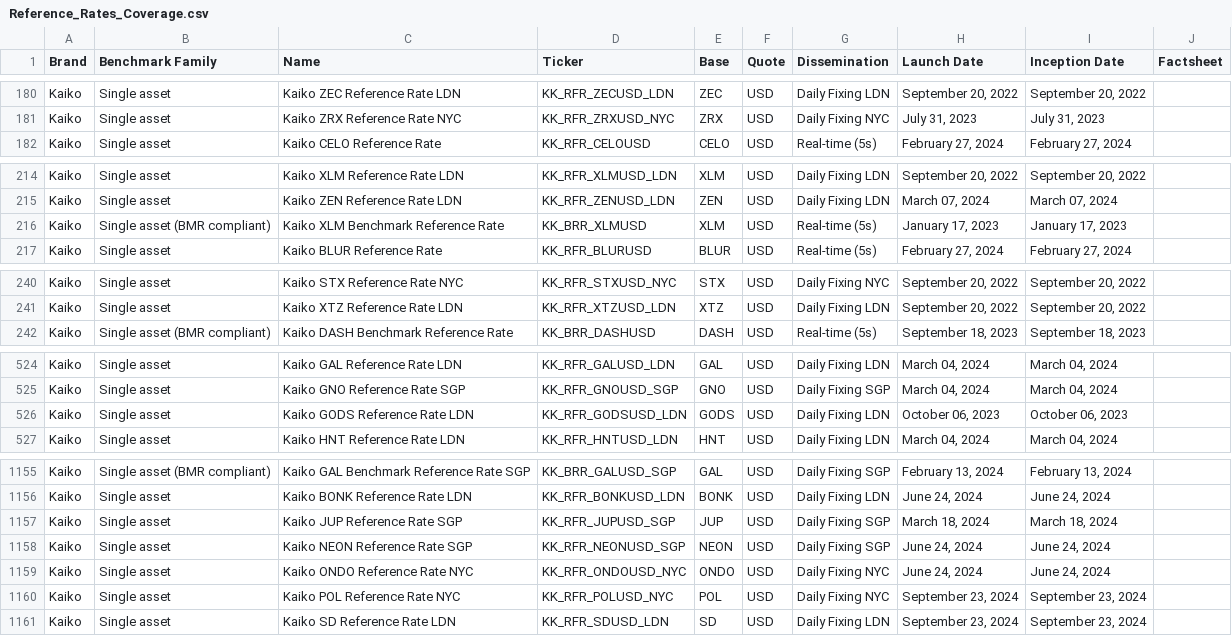
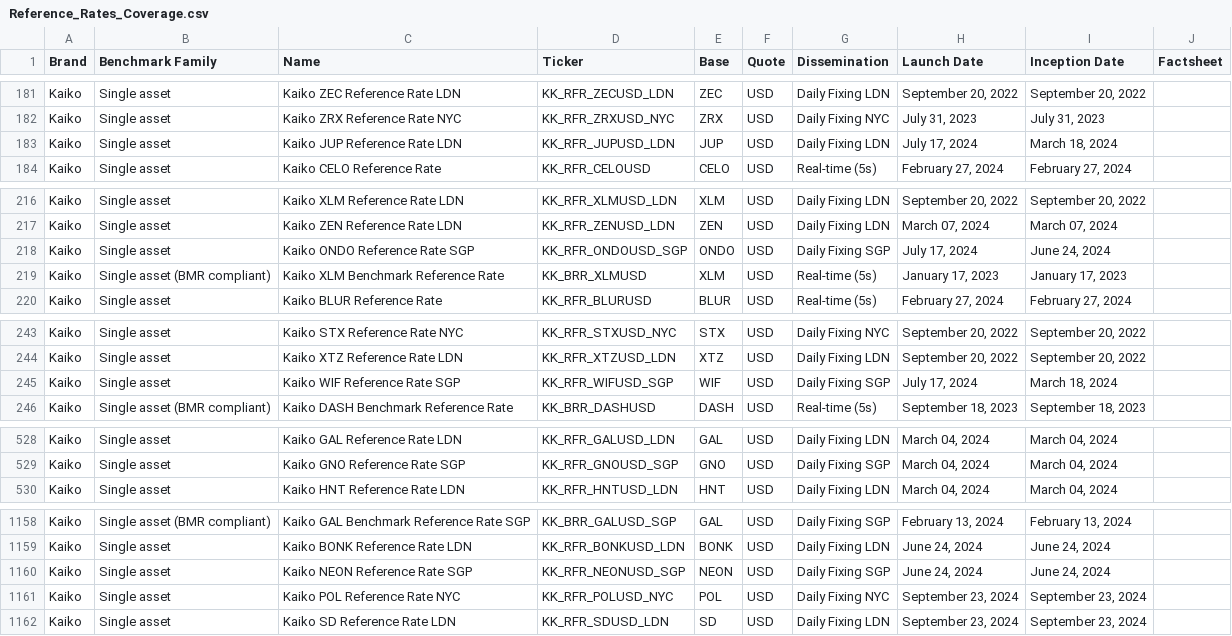
Before and after one commit to rdavill/kaiko_indices_coverage_single, a CSV file: Reference_Rates_Coverage.csv, drawn as a sheet; only a part is shown, gaps mark what is left out; the diff covers the shown part only.

```diff
--- a/Reference_Rates_Coverage.csv
+++ b/Reference_Rates_Coverage.csv
@@ -181,2 +182,3 @@ Kaiko,Single asset,Kaiko ZEC Reference Rate LDN,KK_RFR_ZECUSD_LDN,ZEC,USD,Daily
 Kaiko,Single asset,Kaiko ZRX Reference Rate NYC,KK_RFR_ZRXUSD_NYC,ZRX,USD,Daily Fixing NYC,"July 31, 2023","July 31, 2023",
+Kaiko,Single asset,Kaiko JUP Reference Rate LDN,KK_RFR_JUPUSD_LDN,JUP,USD,Daily Fixing LDN,"July 17, 2024","March 18, 2024",
 Kaiko,Single asset,Kaiko CELO Reference Rate ,KK_RFR_CELOUSD,CELO,USD,Real-time (5s),"February 27, 2024","February 27, 2024",
@@ -215,2 +217,3 @@ Kaiko,Single asset,Kaiko XLM Reference Rate LDN,KK_RFR_XLMUSD_LDN,XLM,USD,Daily
 Kaiko,Single asset,Kaiko ZEN Reference Rate LDN,KK_RFR_ZENUSD_LDN,ZEN,USD,Daily Fixing LDN,"March 07, 2024","March 07, 2024",
+Kaiko,Single asset,Kaiko ONDO Reference Rate SGP,KK_RFR_ONDOUSD_SGP,ONDO,USD,Daily Fixing SGP,"July 17, 2024","June 24, 2024",
 Kaiko,Single asset (BMR compliant),Kaiko XLM Benchmark Reference Rate ,KK_BRR_XLMUSD,XLM,USD,Real-time (5s),"January 17, 2023","January 17, 2023",
@@ -241,2 +244,3 @@ Kaiko,Single asset,Kaiko STX Reference Rate NYC,KK_RFR_STXUSD_NYC,STX,USD,Daily
 Kaiko,Single asset,Kaiko XTZ Reference Rate LDN,KK_RFR_XTZUSD_LDN,XTZ,USD,Daily Fixing LDN,"September 20, 2022","September 20, 2022",
+Kaiko,Single asset,Kaiko WIF Reference Rate SGP,KK_RFR_WIFUSD_SGP,WIF,USD,Daily Fixing SGP,"July 17, 2024","March 18, 2024",
 Kaiko,Single asset (BMR compliant),Kaiko DASH Benchmark Reference Rate ,KK_BRR_DASHUSD,DASH,USD,Real-time (5s),"September 18, 2023","September 18, 2023",
@@ -525,3 +529,2 @@ Kaiko,Single asset,Kaiko GAL Reference Rate LDN,KK_RFR_GALUSD_LDN,GAL,USD,Daily
 Kaiko,Single asset,Kaiko GNO Reference Rate SGP,KK_RFR_GNOUSD_SGP,GNO,USD,Daily Fixing SGP,"March 04, 2024","March 04, 2024",
-Kaiko,Single asset,Kaiko GODS Reference Rate LDN,KK_RFR_GODSUSD_LDN,GODS,USD,Daily Fixing LDN,"October 06, 2023","October 06, 2023",
 Kaiko,Single asset,Kaiko HNT Reference Rate LDN,KK_RFR_HNTUSD_LDN,HNT,USD,Daily Fixing LDN,"March 04, 2024","March 04, 2024",
@@ -1156,5 +1159,3 @@ Kaiko,Single asset (BMR compliant),Kaiko GAL Benchmark Reference Rate SGP,KK_BRR
 Kaiko,Single asset,Kaiko BONK Reference Rate LDN,KK_RFR_BONKUSD_LDN,BONK,USD,Daily Fixing LDN,"June 24, 2024","June 24, 2024",
-Kaiko,Single asset,Kaiko JUP Reference Rate SGP,KK_RFR_JUPUSD_SGP,JUP,USD,Daily Fixing SGP,"March 18, 2024","March 18, 2024",
 Kaiko,Single asset,Kaiko NEON Reference Rate SGP,KK_RFR_NEONUSD_SGP,NEON,USD,Daily Fixing SGP,"June 24, 2024","June 24, 2024",
-Kaiko,Single asset,Kaiko ONDO Reference Rate NYC,KK_RFR_ONDOUSD_NYC,ONDO,USD,Daily Fixing NYC,"June 24, 2024","June 24, 2024",
 Kaiko,Single asset,Kaiko POL Reference Rate NYC,KK_RFR_POLUSD_NYC,POL,USD,Daily Fixing NYC,"September 23, 2024","September 23, 2024",
```
Also changed, not shown: 7 added rows, 8 removed rows, 3 moved rows and 7 edited cells elsewhere in this file.
